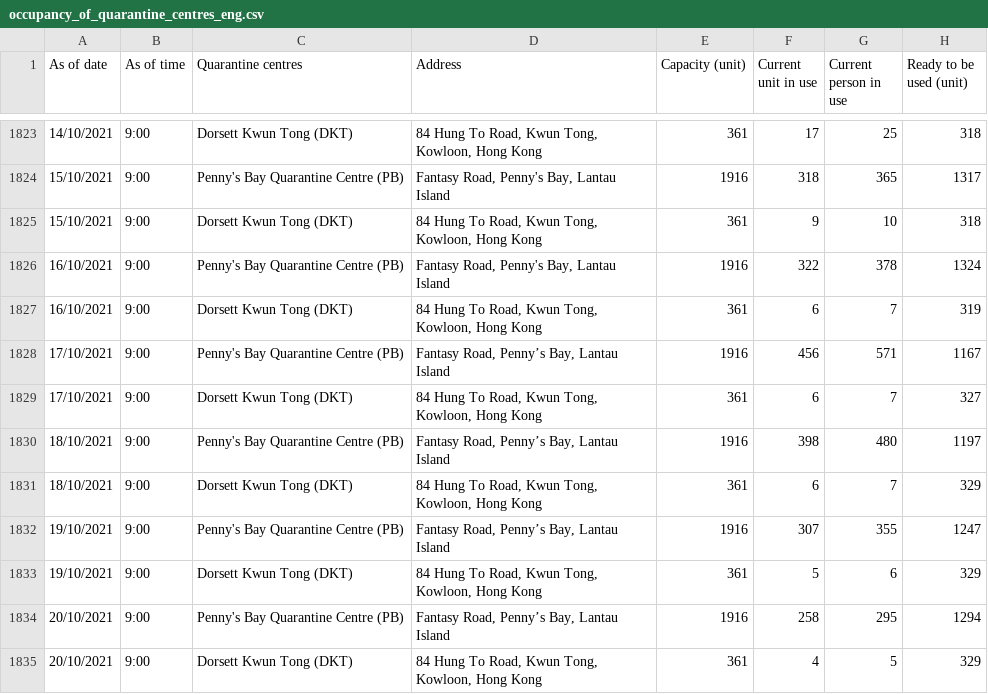
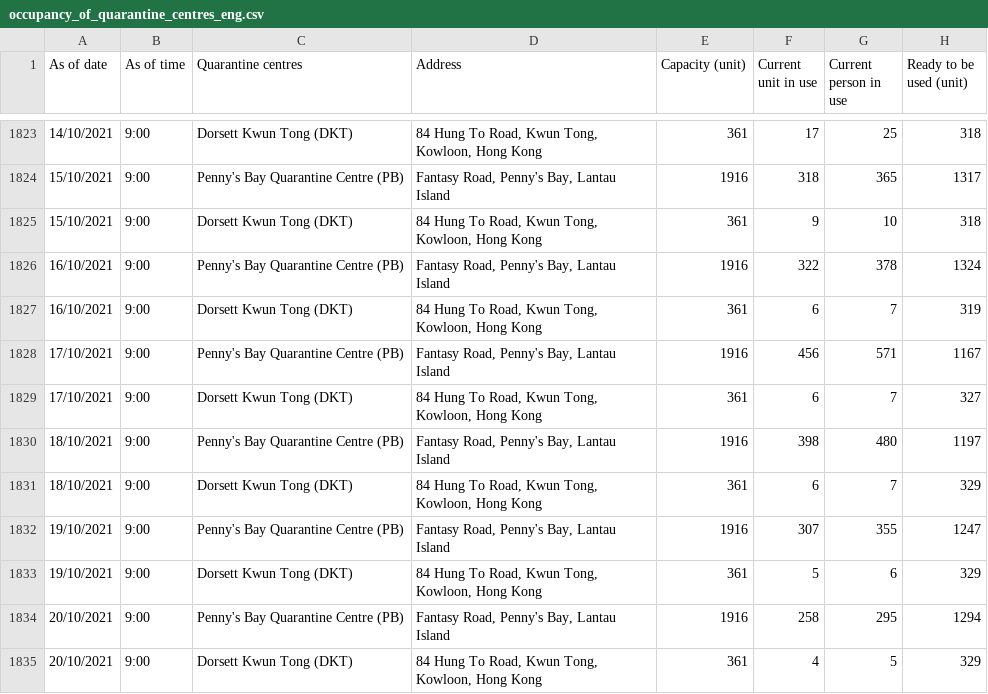
Before and after one commit to gfrmin/covid19hk, a CSV file: occupancy_of_quarantine_centres_eng.csv, drawn as a sheet; only a part is shown, gaps mark what is left out.

Commit message:
Flat: latest data (2021-10-20T09:41:01.102Z) {   "date": "2021-10-20T09:41:01.102Z",   "files": [     {       "name": "occupancy_of_quarantine_centres_eng.csv",       "deltaBytes": -8,       "source": "https://www.chp.gov.hk/files/misc/occupancy_of_quarantine_centres_eng.csv"     }   ] }

```diff
--- a/occupancy_of_quarantine_centres_eng.csv
+++ b/occupancy_of_quarantine_centres_eng.csv
@@ -1827,9 +1827,9 @@ As of date,As of time,Quarantine centres,Address,Capacity (unit),Current unit in
 16/10/2021,9:00,Dorsett Kwun Tong (DKT),"84 Hung To Road, Kwun Tong, Kowloon, Hong Kong",361,6,7,319
-17/10/2021,9:00,Penny's Bay Quarantine Centre (PB),"Fantasy Road, Penny’s Bay, Lantau Island",1916,456,571,1167
+17/10/2021,9:00,Penny's Bay Quarantine Centre (PB),"Fantasy Road, Penny's Bay, Lantau Island",1916,456,571,1167
 17/10/2021,9:00,Dorsett Kwun Tong (DKT),"84 Hung To Road, Kwun Tong, Kowloon, Hong Kong",361,6,7,327
-18/10/2021,9:00,Penny's Bay Quarantine Centre (PB),"Fantasy Road, Penny’s Bay, Lantau Island",1916,398,480,1197
+18/10/2021,9:00,Penny's Bay Quarantine Centre (PB),"Fantasy Road, Penny's Bay, Lantau Island",1916,398,480,1197
 18/10/2021,9:00,Dorsett Kwun Tong (DKT),"84 Hung To Road, Kwun Tong, Kowloon, Hong Kong",361,6,7,329
-19/10/2021,9:00,Penny's Bay Quarantine Centre (PB),"Fantasy Road, Penny’s Bay, Lantau Island",1916,307,355,1247
+19/10/2021,9:00,Penny's Bay Quarantine Centre (PB),"Fantasy Road, Penny's Bay, Lantau Island",1916,307,355,1247
 19/10/2021,9:00,Dorsett Kwun Tong (DKT),"84 Hung To Road, Kwun Tong, Kowloon, Hong Kong",361,5,6,329
-20/10/2021,9:00,Penny's Bay Quarantine Centre (PB),"Fantasy Road, Penny’s Bay, Lantau Island",1916,258,295,1294
+20/10/2021,9:00,Penny's Bay Quarantine Centre (PB),"Fantasy Road, Penny's Bay, Lantau Island",1916,258,295,1294
 20/10/2021,9:00,Dorsett Kwun Tong (DKT),"84 Hung To Road, Kwun Tong, Kowloon, Hong Kong",361,4,5,329
```
